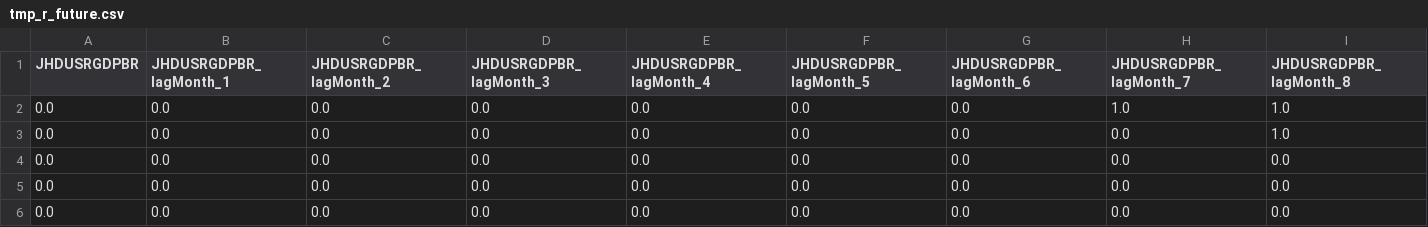
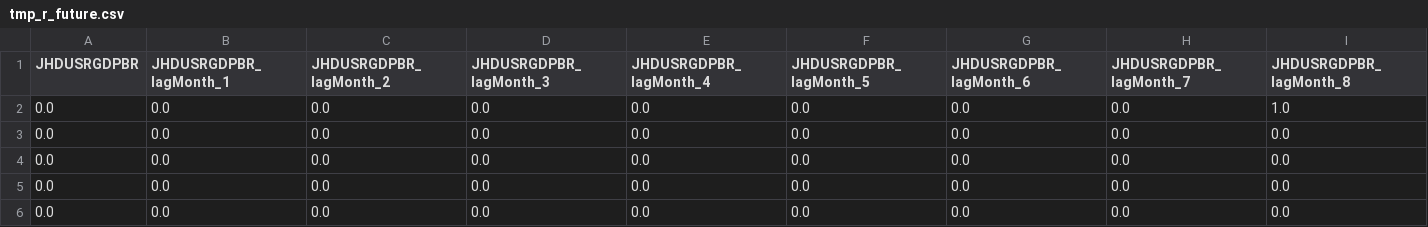
Before and after one commit to mikekeith52/AllStatesForecast, a CSV file: tmp/tmp_r_future.csv, drawn as a sheet; only a part is shown; the shorter side is filled out with more unchanged rows; rows hold the shown columns only; the diff names each change by its address in the sheet, - before the commit and + after, or states it on an @@ line.

```diff
--- a/tmp/tmp_r_future.csv
+++ b/tmp/tmp_r_future.csv
-row 2: 0.0 | 0.0 | 0.0 | 0.0 | 0.0 | 0.0 | 0.0 | 1.0 | 1.0
```
Also changed, not shown: tmp/tmp_forecast.csv, tmp/tmp_r_current.csv, 9 other files.
